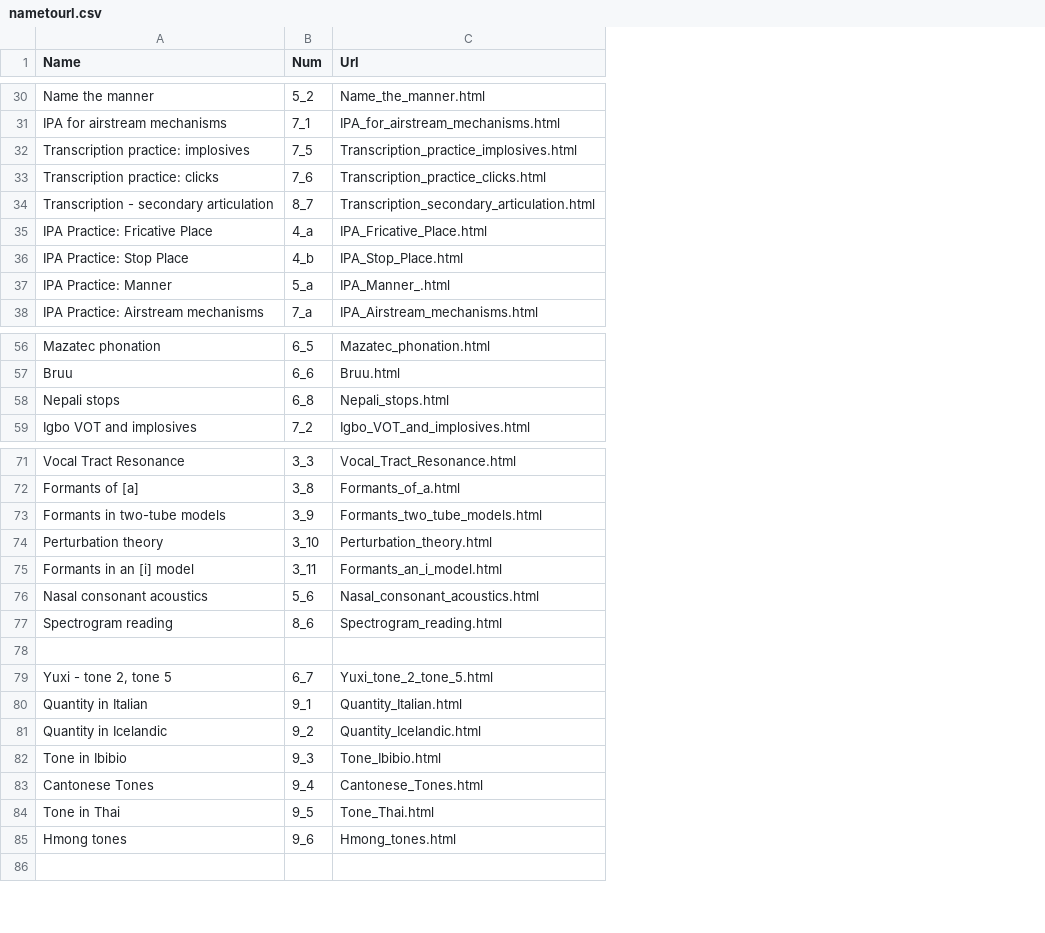
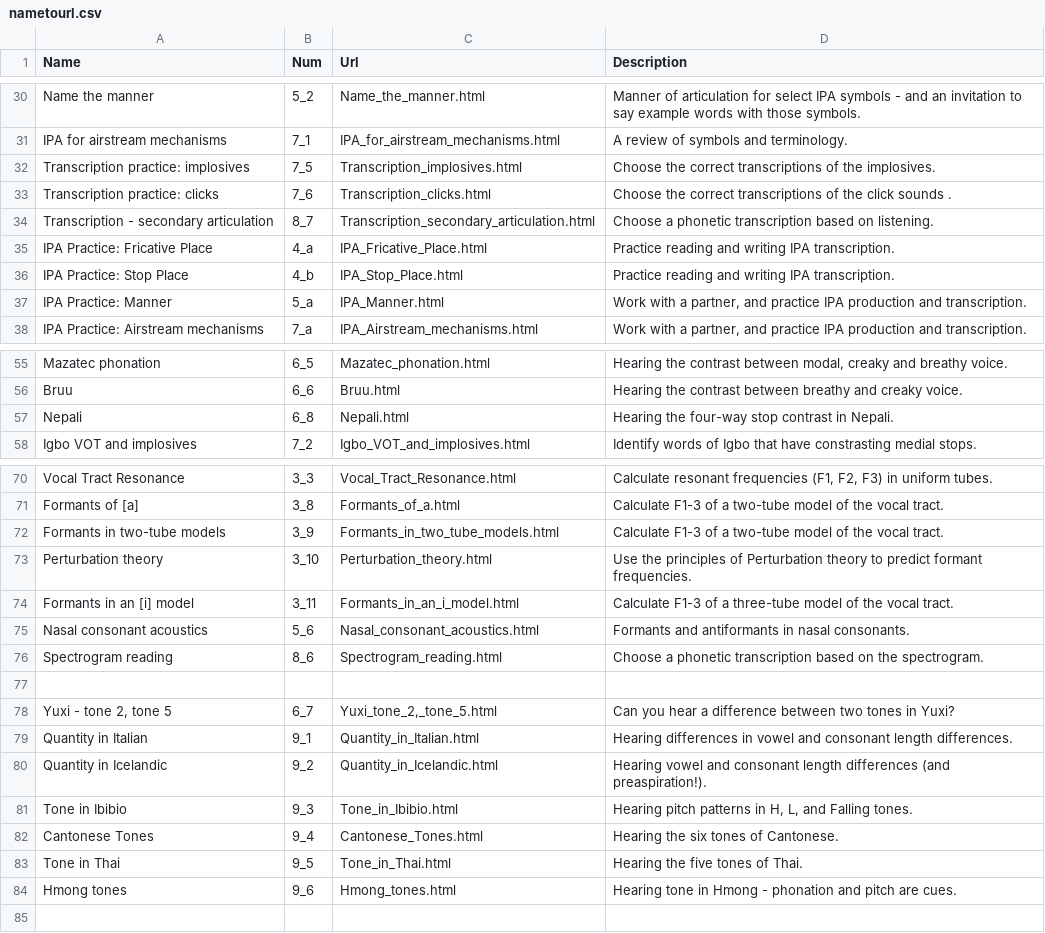
Before and after one commit to PhonWork/phonwork, a CSV file: scripts/nametourl.csv, drawn as a sheet; only a part is shown, gaps mark what is left out; addresses are those after the commit; the diff covers the shown part only; the diff names each change by its address in the sheet, - before the commit and + after, or states it on an @@ line.

Commit message:
added description column to nametourl.csv

```diff
--- a/scripts/nametourl.csv
+++ b/scripts/nametourl.csv
+column D (Description), rows 30-38: Manner of articulation for select IPA symbols - and an invitation to say example words with those symbols. | A review of symbols and terminology. | Choose the correct transcriptions of the implosives. | Choose the correct transcriptions of the click sounds . | Choose a phonetic transcription based on listening. | Practice reading and writing IPA transcription. | Practice reading and writing IPA transcription. | Work with a partner, and practice IPA production and transcription. | Work with a partner, and practice IPA production and transcription.; rows 55-58: Hearing the contrast between modal, creaky and breathy voice. | Hearing the contrast between breathy and creaky voice. | Hearing the four-way stop contrast in Nepali. | Identify words of Igbo that have constrasting medial stops.; rows 70-84: Calculate resonant frequencies (F1, F2, F3) in uniform tubes. | Calculate F1-3 of a two-tube model of the vocal tract. | Calculate F1-3 of a two-tube model of the vocal tract. | Use the principles of Perturbation theory to predict formant frequencies. | Calculate F1-3 of a three-tube model of the vocal tract. | Formants and antiformants in nasal consonants. | Choose a phonetic transcription based on the spectrogram. |  | Can you hear a difference between two tones in Yuxi? | Hearing differences in vowel and consonant length differences. | Hearing vowel and consonant length differences (and preaspiration!). | Hearing pitch patterns in H, L, and Falling tones. | Hearing the six tones of Cantonese. | Hearing the five tones of Thai. | Hearing tone in Hmong - phonation and pitch are cues.
-C32 (Url): Transcription_practice_implosives.html
+C32 (Url): Transcription_implosives.html
-C33 (Url): Transcription_practice_clicks.html
+C33 (Url): Transcription_clicks.html
-C37 (Url): IPA_Manner_.html
+C37 (Url): IPA_Manner.html
-A57 (Name): Nepali stops
+A57 (Name): Nepali
-C57 (Url): Nepali_stops.html
+C57 (Url): Nepali.html
-C72 (Url): Formants_two_tube_models.html
+C72 (Url): Formants_in_two_tube_models.html
-C74 (Url): Formants_an_i_model.html
+C74 (Url): Formants_in_an_i_model.html
-C78 (Url): Yuxi_tone_2_tone_5.html
+C78 (Url): Yuxi_tone_2,_tone_5.html
-C79 (Url): Quantity_Italian.html
+C79 (Url): Quantity_in_Italian.html
-C80 (Url): Quantity_Icelandic.html
+C80 (Url): Quantity_in_Icelandic.html
-C81 (Url): Tone_Ibibio.html
+C81 (Url): Tone_in_Ibibio.html
-C83 (Url): Tone_Thai.html
+C83 (Url): Tone_in_Thai.html
```
Also changed, not shown: 1 removed row and 14 edited cells elsewhere in this file.
